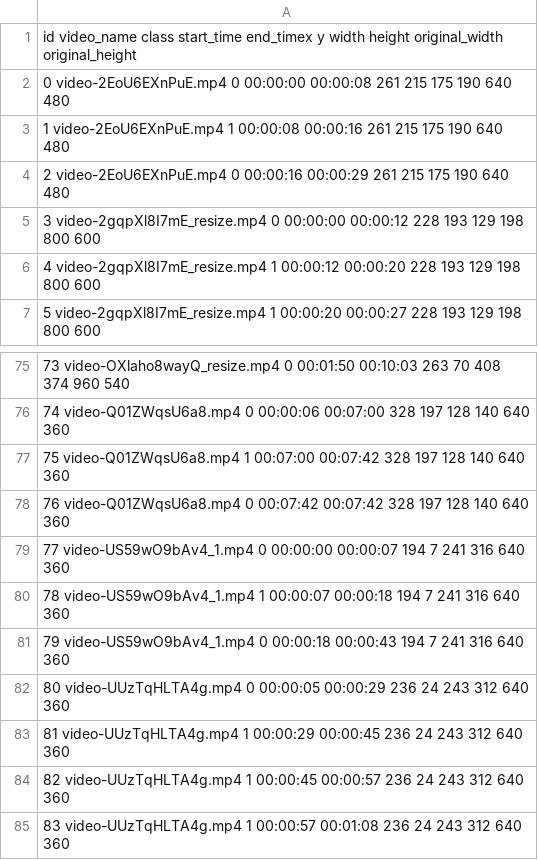
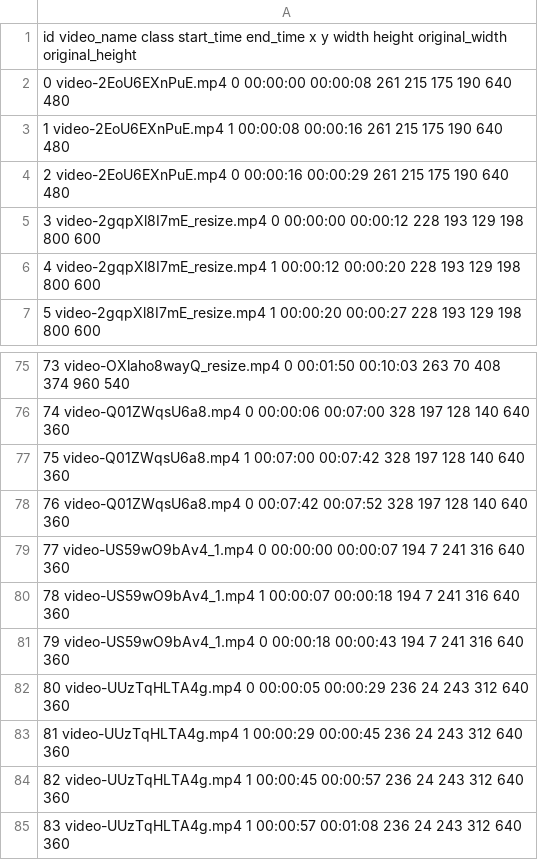
Before and after one commit to wivj4zm4fpg0/shoplifting, a CSV file: csv_files/annotations_fix.csv, drawn as a sheet; only a part is shown, gaps mark what is left out.

```diff
--- a/csv_files/annotations_fix.csv
+++ b/csv_files/annotations_fix.csv
@@ -1,2 +1,2 @@
-id video_name class start_time end_timex y width height original_width original_height
+id video_name class start_time end_time x y width height original_width original_height
 0 video-2EoU6EXnPuE.mp4 0 00:00:00 00:00:08 261 215 175 190 640 480
@@ -77,3 +77,3 @@ id video_name class start_time end_timex y width height original_width original_
 75 video-Q01ZWqsU6a8.mp4 1 00:07:00 00:07:42 328 197 128 140 640 360
-76 video-Q01ZWqsU6a8.mp4 0 00:07:42 00:07:42 328 197 128 140 640 360
+76 video-Q01ZWqsU6a8.mp4 0 00:07:42 00:07:52 328 197 128 140 640 360
 77 video-US59wO9bAv4_1.mp4 0 00:00:00 00:00:07 194 7 241 316 640 360
```
Also changed, not shown: 3 other files.
